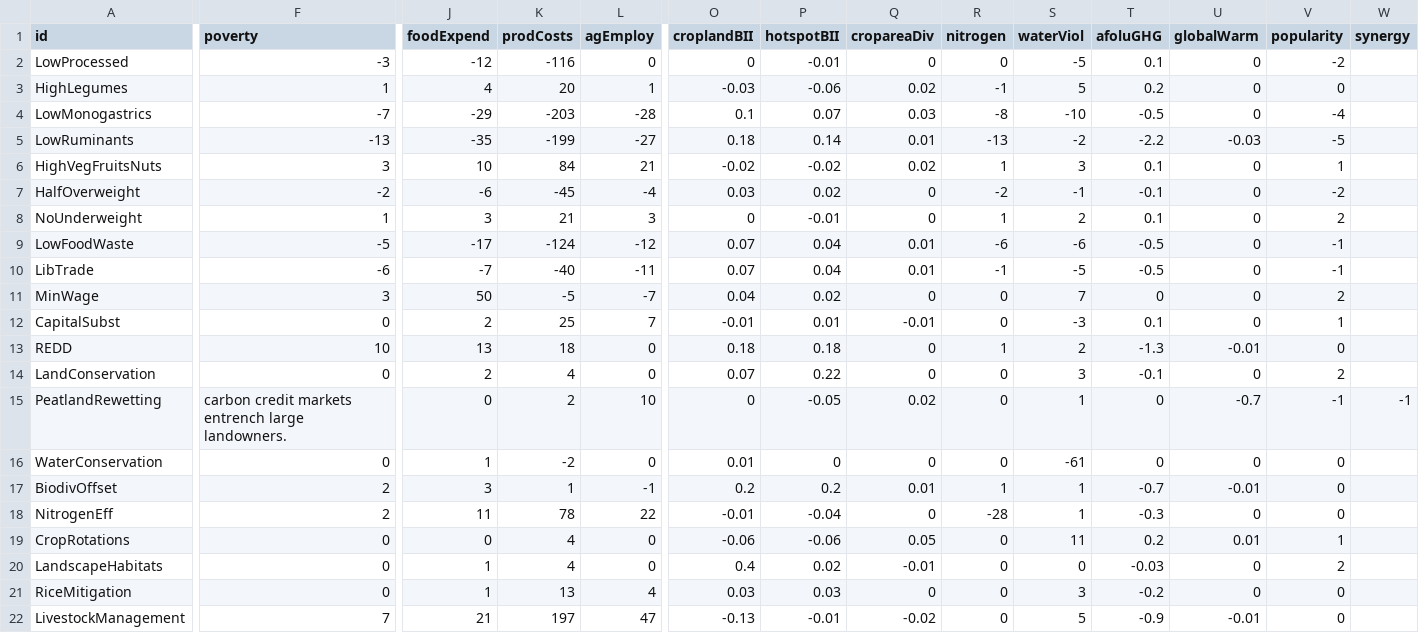
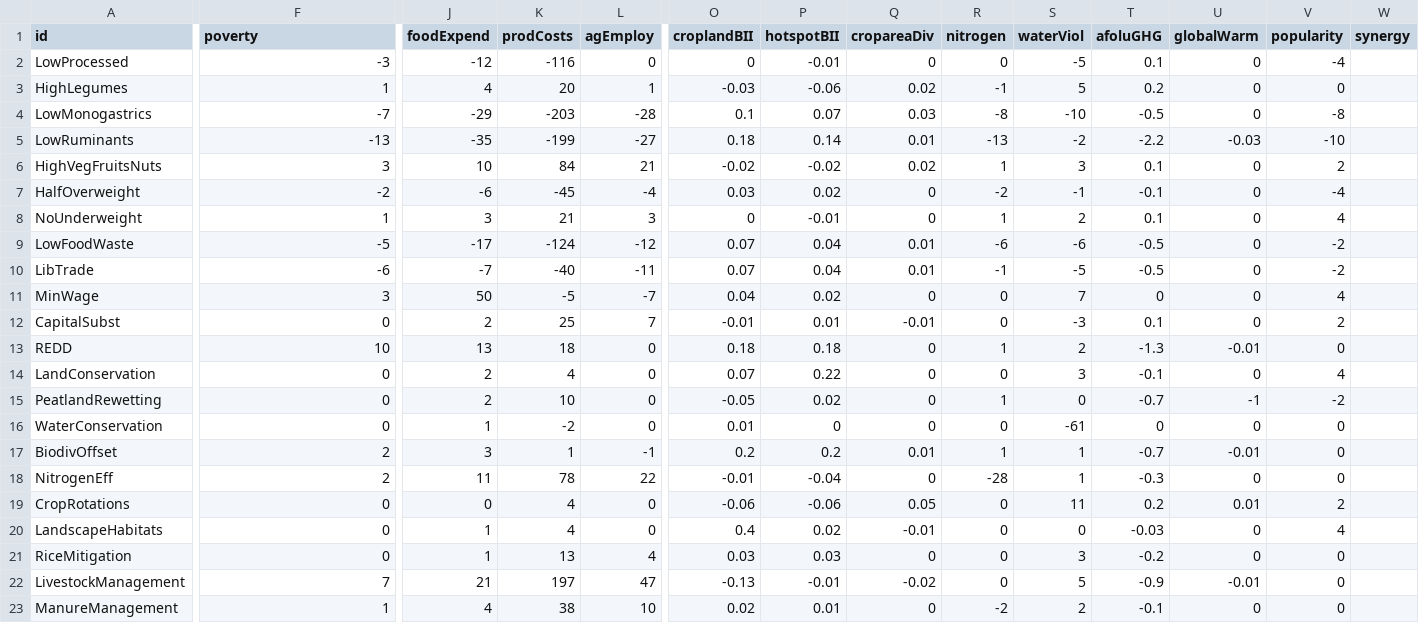
Before and after one commit to bodirsky/FoodSystemTransformationGame, a CSV file: measures.csv, drawn as a sheet; only a part is shown, gaps mark what is left out; the shorter side is filled out with more unchanged rows; the diff covers the shown part only; the diff names each change by its address in the sheet, - before the commit and + after, or states it on an @@ line.

Commit message:
..

```diff
--- a/measures.csv
+++ b/measures.csv
-V2 (popularity): -2
+V2 (popularity): -4
-V4 (popularity): -4
+V4 (popularity): -8
-V5 (popularity): -5
+V5 (popularity): -10
-V6 (popularity): 1
+V6 (popularity): 2
-V7 (popularity): -2
+V7 (popularity): -4
-V8 (popularity): 2
+V8 (popularity): 4
-V9:V10 (popularity): -1
+V9:V10 (popularity): -2
-V11 (popularity): 2
+V11 (popularity): 4
-V12 (popularity): 1
+V12 (popularity): 2
-V14 (popularity): 2
+V14 (popularity): 4
-F15 (poverty): carbon credit markets entrench large landowners.
+F15 (poverty): 0
-J15 (foodExpend): 0
+J15 (foodExpend): 2
-K15 (prodCosts): 2
+K15 (prodCosts): 10
-L15 (agEmploy): 10
+L15 (agEmploy): 0
-O15 (croplandBII): 0
+O15 (croplandBII): -0.05
-P15 (hotspotBII): -0.05
+P15 (hotspotBII): 0.02
-Q15 (cropareaDiv): 0.02
+Q15 (cropareaDiv): 0
-R15 (nitrogen): 0
+R15 (nitrogen): 1
-S15 (waterViol): 1
+S15 (waterViol): 0
-T15 (afoluGHG): 0
+T15 (afoluGHG): -0.7
-U15 (globalWarm): -0.7
+U15 (globalWarm): -1
-V15 (popularity): -1
+V15 (popularity): -2
-W15 (synergy): -1
+W15 (synergy): (empty)
-V19 (popularity): 1
+V19 (popularity): 2
-V20 (popularity): 2
+V20 (popularity): 4
```
Also changed, not shown: 19 edited cells elsewhere in this file.
